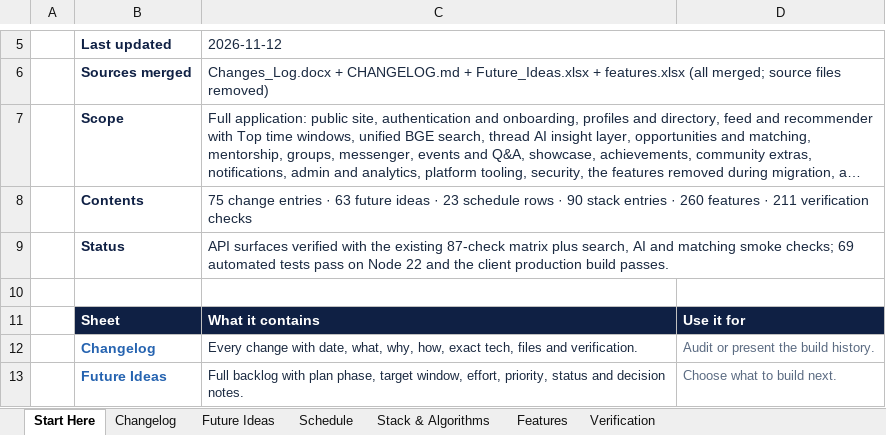
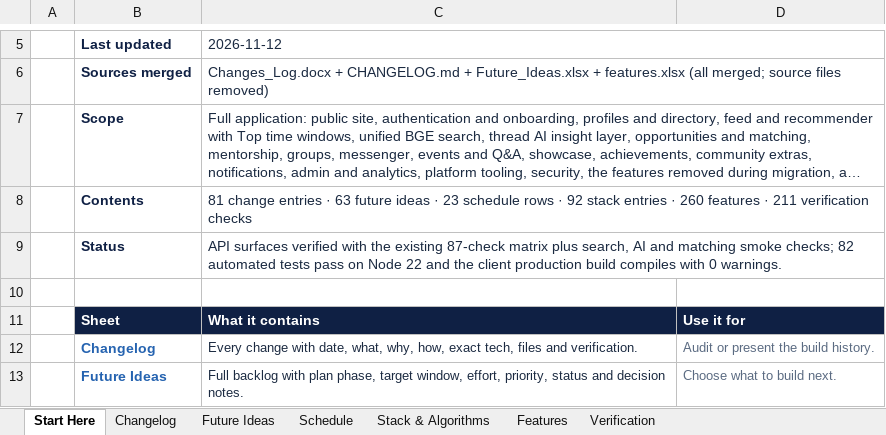
Before and after one commit to sathvikboina/alucon, an Excel workbook: AlumniConnect_Changelog_and_Ideas.xlsx, sheet Start Here, drawn as a sheet; only a part is shown, gaps mark what is left out; long unchanged cells end in …; values as stored, in another font and other column widths than the file's, no borders; the diff names each change by its address in the sheet, - before the commit and + after, or states it on an @@ line.

```diff
--- a/AlumniConnect_Changelog_and_Ideas.xlsx (sheet Start Here)
+++ b/AlumniConnect_Changelog_and_Ideas.xlsx (sheet Start Here)
-C8 (2026-11-12): 75 change entries · 63 future ideas · 23 schedule rows · 90 stack entries…
+C8 (2026-11-12): 81 change entries · 63 future ideas · 23 schedule rows · 92 stack entries…
-C9 (2026-11-12): …smoke checks; 69 automated tests pass on Node 22 and the client production build passes.
+C9 (2026-11-12): …smoke checks; 82 automated tests pass on Node 22 and the client production build compiles with 0 warnings.
```
Also changed, not shown: sheet Changelog, sheet Stack & Algorithms, STANDOUT_FEATURES.xlsx.
